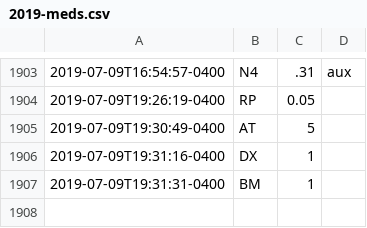
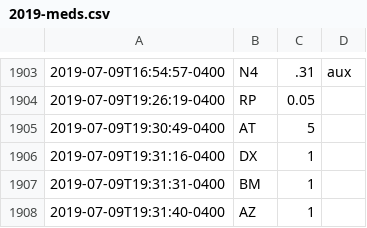
Before and after one commit to fuzzyTew/todo, a CSV file: Routine/meds/2019-meds.csv, drawn as a sheet; only a part is shown, gaps mark what is left out; the diff names each change by its address in the sheet, - before the commit and + after, or states it on an @@ line.

Commit message:
meds AZ 1

```diff
--- a/Routine/meds/2019-meds.csv
+++ b/Routine/meds/2019-meds.csv
+row 1908: 2019-07-09T19:31:40-0400 | AZ | 1
```
